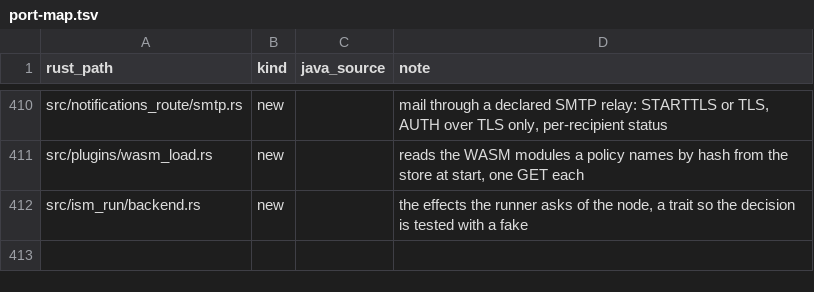
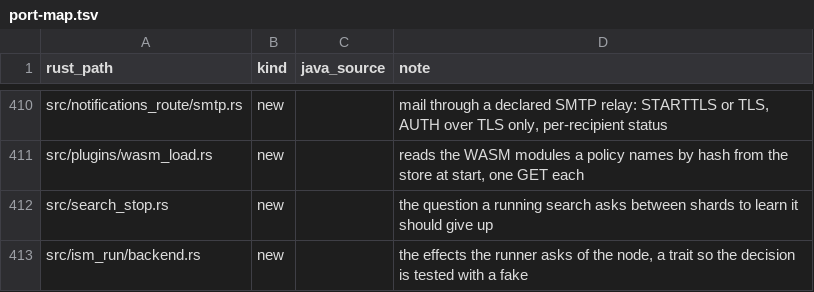
Before and after one commit to huyz0/opensearch-serverless, a TSV file: crates/node/port-map.tsv, drawn as a sheet; only a part is shown, gaps mark what is left out.

```diff
--- a/crates/node/port-map.tsv
+++ b/crates/node/port-map.tsv
@@ -411,2 +411,3 @@ src/notifications_route/smtp.rs	new		mail through a declared SMTP relay: STARTTL
 src/plugins/wasm_load.rs	new		reads the WASM modules a policy names by hash from the store at start, one GET each
+src/search_stop.rs	new		the question a running search asks between shards to learn it should give up
 src/ism_run/backend.rs	new		the effects the runner asks of the node, a trait so the decision is tested with a fake
```
Also changed, not shown: 15 other files.
